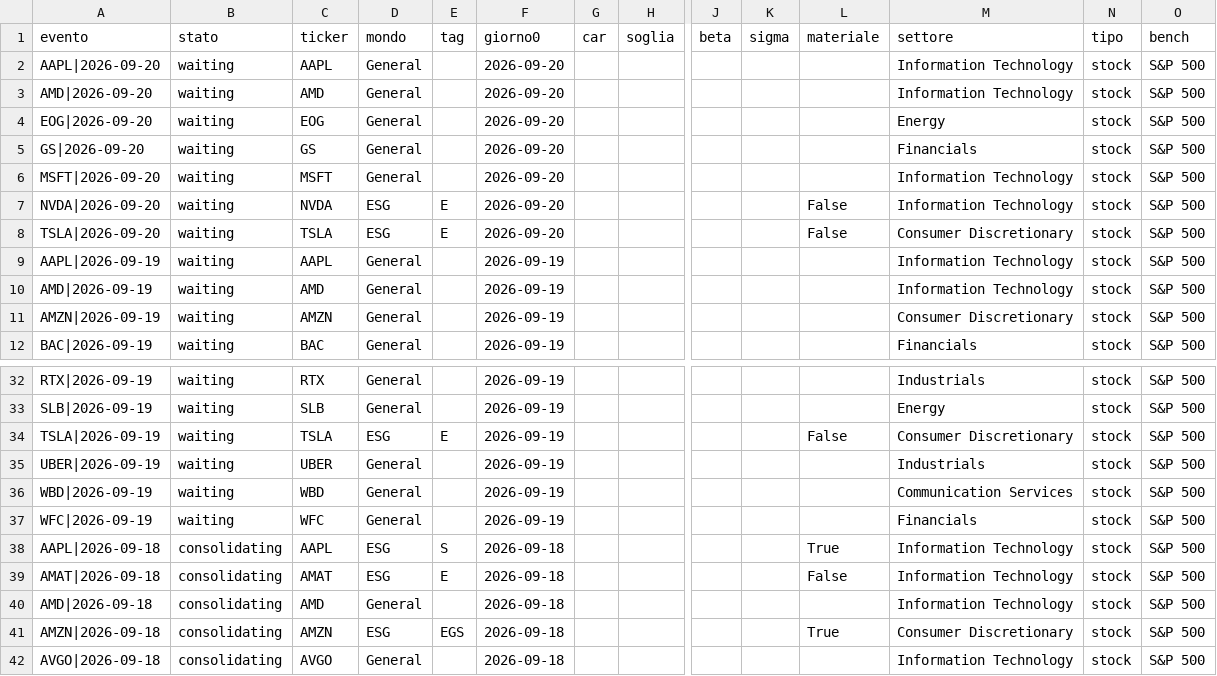
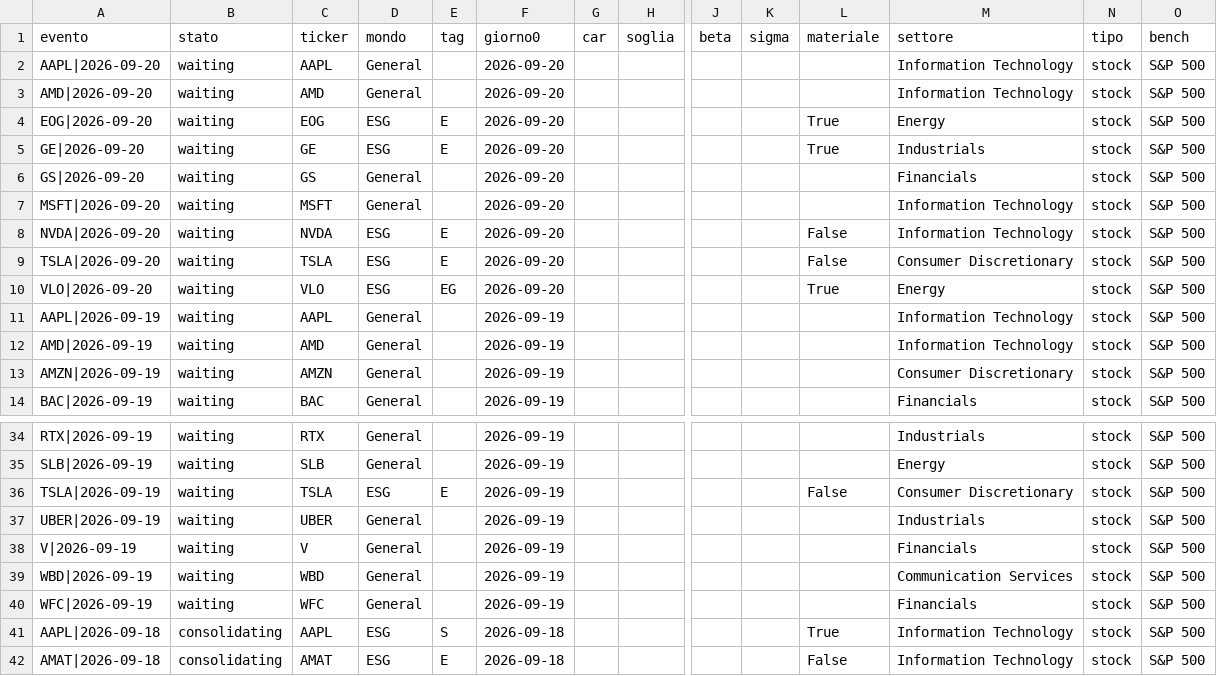
Before and after one commit to carlospinetto99/news-impact-tracker, a CSV file: eventi.csv, drawn as a sheet; only a part is shown, gaps mark what is left out; the shorter side is filled out with more unchanged rows; rows hold the shown columns only; the diff names each change by its address in the sheet, - before the commit and + after, or states it on an @@ line.

```diff
--- a/eventi.csv
+++ b/eventi.csv
-D4 (mondo): General
+D4 (mondo): ESG
-E4 (tag): (empty)
+E4 (tag): E
-L4 (materiale): (empty)
+L4 (materiale): True
+row 5: GE|2026-09-20 | waiting | GE | ESG | E | 2026-09-20 |  |  |  |  | True | Industrials | stock | S&P 500
+row 10: VLO|2026-09-20 | waiting | VLO | ESG | EG | 2026-09-20 |  |  |  |  | True | Energy | stock | S&P 500
+row 38: V|2026-09-19 | waiting | V | General |  | 2026-09-19 |  |  |  |  |  | Financials | stock | S&P 500
```
Also changed, not shown: 1 other file.
